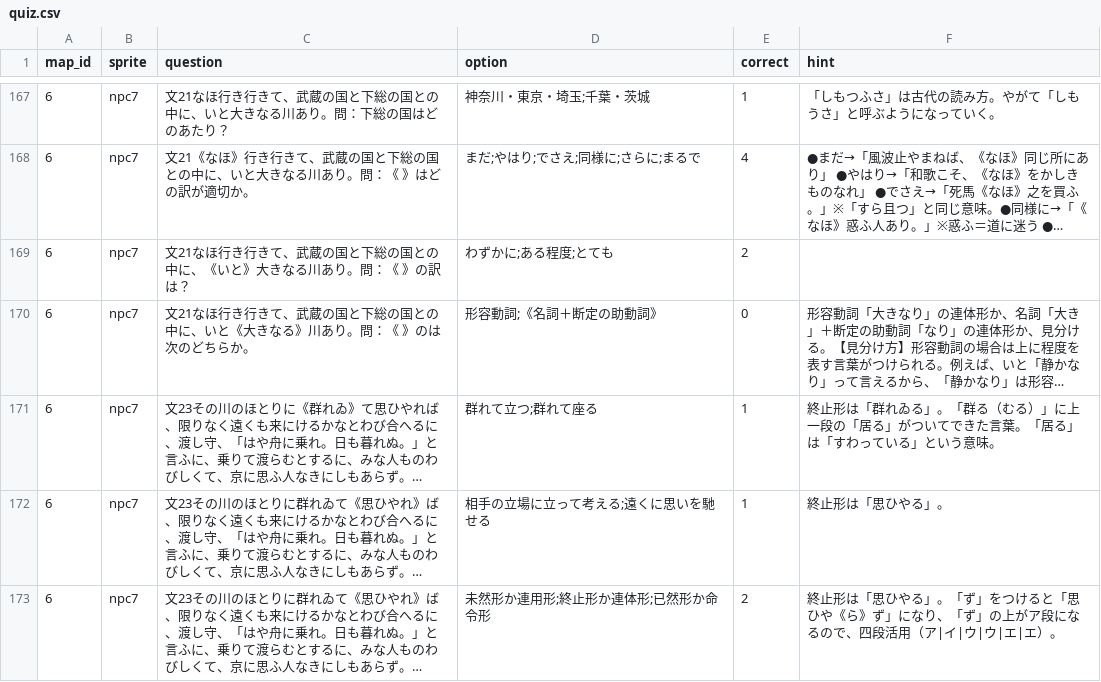
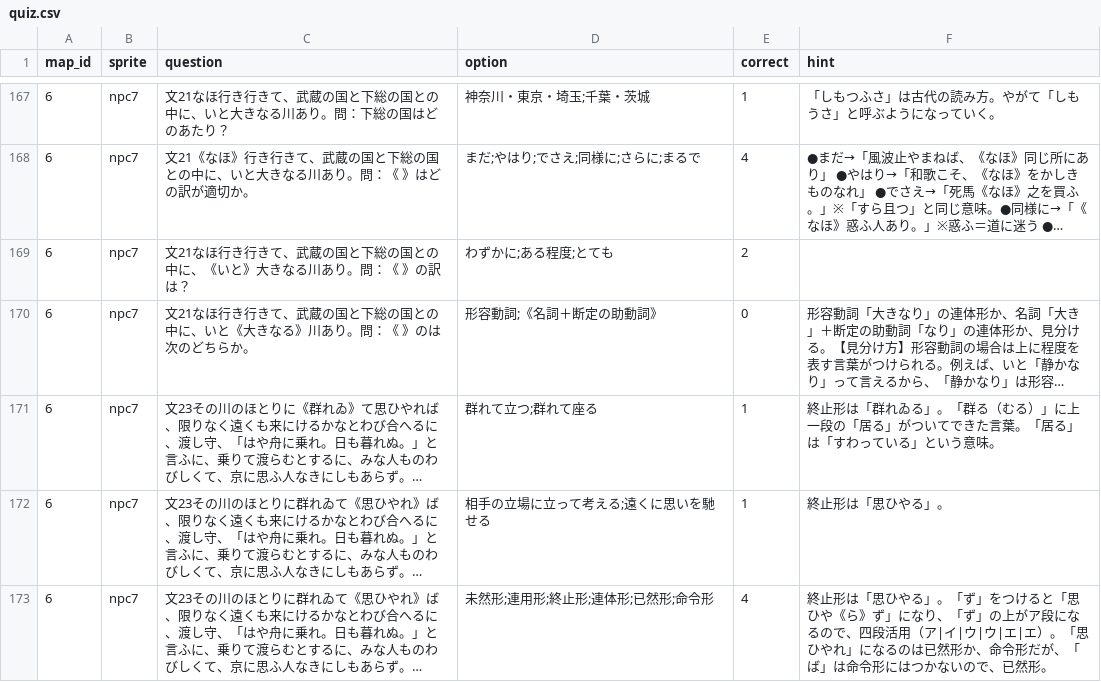
Before and after one commit to yasu-ops/quest, a CSV file: quiz.csv, drawn as a sheet; only a part is shown, gaps mark what is left out; long unchanged cells end in …; the diff covers the shown part only; the diff names each change by its address in the sheet, - before the commit and + after, or states it on an @@ line.

```diff
--- a/quiz.csv
+++ b/quiz.csv
-D173 (option): 未然形か連用形;終止形か連体形;已然形か命令形
+D173 (option): 未然形;連用形;終止形;連体形;已然形;命令形
-E173 (correct): 2
+E173 (correct): 4
-F173 (hint): …|エ）。
+F173 (hint): …|エ）。「思ひやれ」になるのは已然形か、命令形だが、「ば」は命令形にはつかないので、已然形。
```
Also changed, not shown: 24 edited cells elsewhere in this file, 7 other files.
